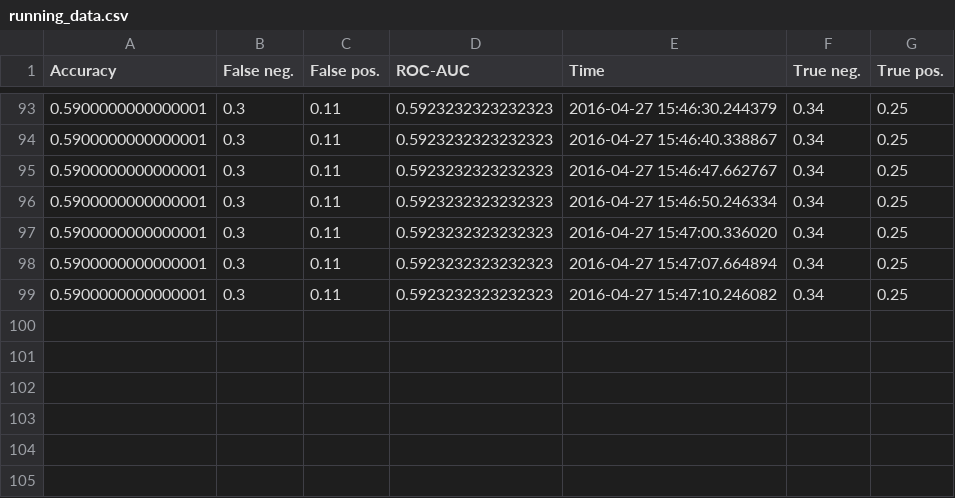
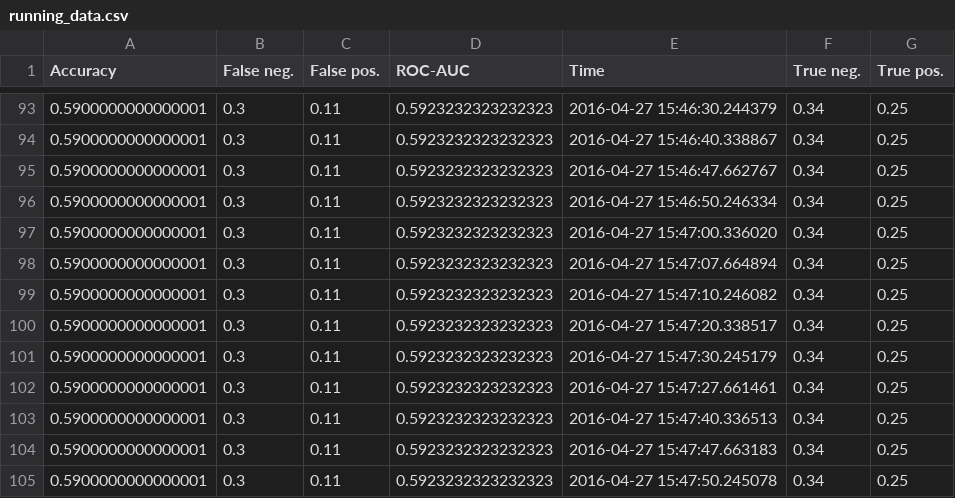
Before and after one commit to dhudsmith/EbayAnalytics, a CSV file: static/running_data.csv, drawn as a sheet; only a part is shown, gaps mark what is left out; the diff names each change by its address in the sheet, - before the commit and + after, or states it on an @@ line.

```diff
--- a/static/running_data.csv
+++ b/static/running_data.csv
+row 100: 0.5900000000000001 | 0.3 | 0.11 | 0.5923232323232323 | 2016-04-27 15:47:20.338517 | 0.34 | 0.25
+row 101: 0.5900000000000001 | 0.3 | 0.11 | 0.5923232323232323 | 2016-04-27 15:47:30.245179 | 0.34 | 0.25
+row 102: 0.5900000000000001 | 0.3 | 0.11 | 0.5923232323232323 | 2016-04-27 15:47:27.661461 | 0.34 | 0.25
+row 103: 0.5900000000000001 | 0.3 | 0.11 | 0.5923232323232323 | 2016-04-27 15:47:40.336513 | 0.34 | 0.25
+row 104: 0.5900000000000001 | 0.3 | 0.11 | 0.5923232323232323 | 2016-04-27 15:47:47.663183 | 0.34 | 0.25
+row 105: 0.5900000000000001 | 0.3 | 0.11 | 0.5923232323232323 | 2016-04-27 15:47:50.245078 | 0.34 | 0.25
```
Also changed, not shown: 1 other file.
